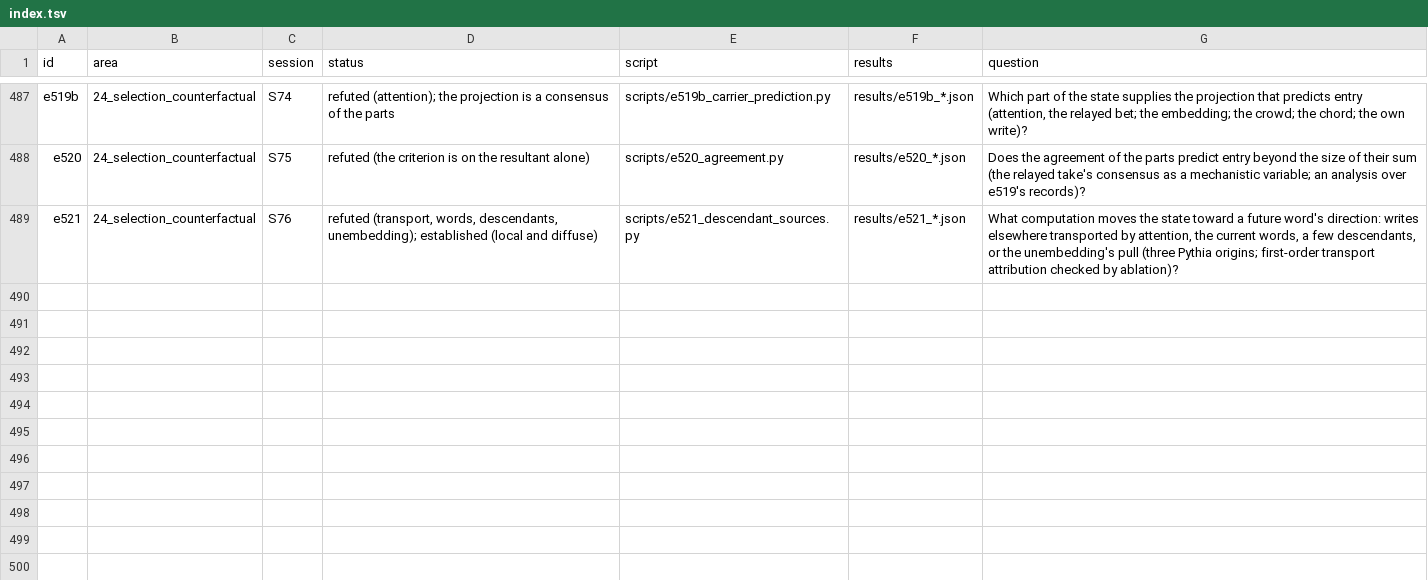
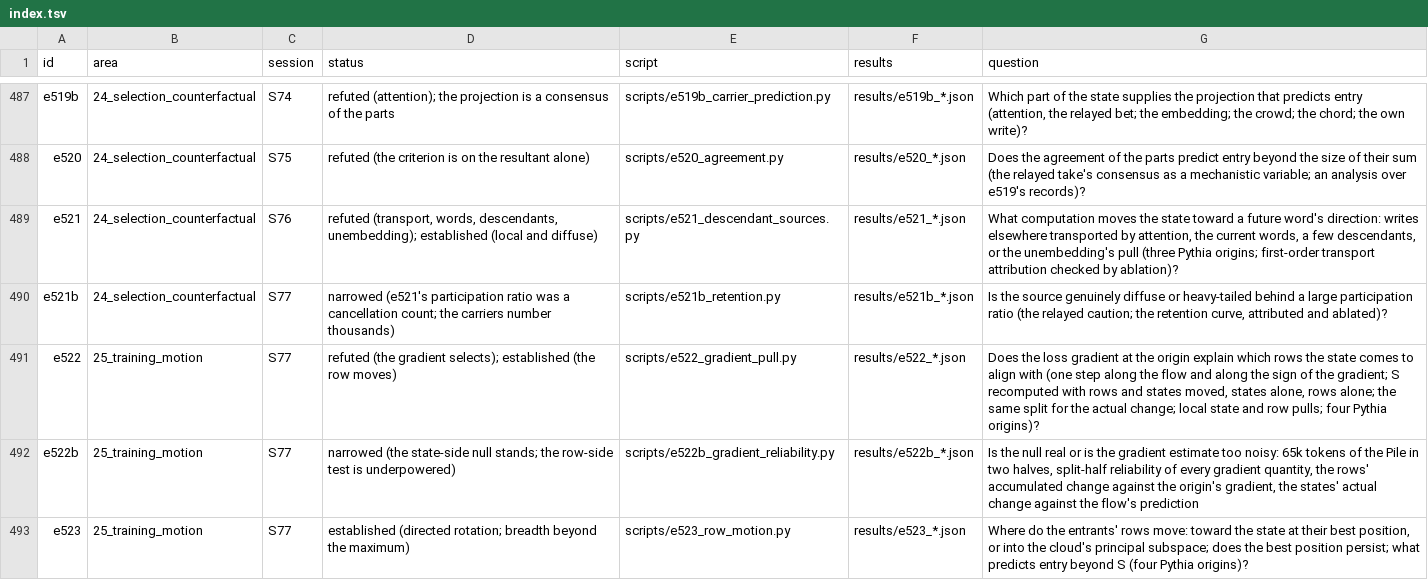
Before and after one commit to sunmoonron/wdd-descendants, a TSV file: docs/atlas/index.tsv, drawn as a sheet; only a part is shown, gaps mark what is left out.

```diff
--- a/docs/atlas/index.tsv
+++ b/docs/atlas/index.tsv
@@ -489 +489,5 @@ e520	24_selection_counterfactual	S75	refuted (the criterion is on the resultant
 e521	24_selection_counterfactual	S76	refuted (transport, words, descendants, unembedding); established (local and diffuse)	scripts/e521_descendant_sources.py	results/e521_*.json	What computation moves the state toward a future word's direction: writes elsewhere transported by attention, the current words, a few descendants, or the unembedding's pull (three Pythia origins; first-order transport attribution checked by ablation)?
+e521b	24_selection_counterfactual	S77	narrowed (e521's participation ratio was a cancellation count; the carriers number thousands)	scripts/e521b_retention.py	results/e521b_*.json	Is the source genuinely diffuse or heavy-tailed behind a large participation ratio (the relayed caution; the retention curve, attributed and ablated)?
+e522	25_training_motion	S77	refuted (the gradient selects); established (the row moves)	scripts/e522_gradient_pull.py	results/e522_*.json	Does the loss gradient at the origin explain which rows the state comes to align with (one step along the flow and along the sign of the gradient; S recomputed with rows and states moved, states alone, rows alone; the same split for the actual change; local state and row pulls; four Pythia origins)?
+e522b	25_training_motion	S77	narrowed (the state-side null stands; the row-side test is underpowered)	scripts/e522b_gradient_reliability.py	results/e522b_*.json	Is the null real or is the gradient estimate too noisy: 65k tokens of the Pile in two halves, split-half reliability of every gradient quantity, the rows' accumulated change against the origin's gradient, the states' actual change against the flow's prediction
+e523	25_training_motion	S77	established (directed rotation; breadth beyond the maximum)	scripts/e523_row_motion.py	results/e523_*.json	Where do the entrants' rows move: toward the state at their best position, or into the cloud's principal subspace; does the best position persist; what predicts entry beyond S (four Pythia origins)?
```
Also changed, not shown: 31 other files.
